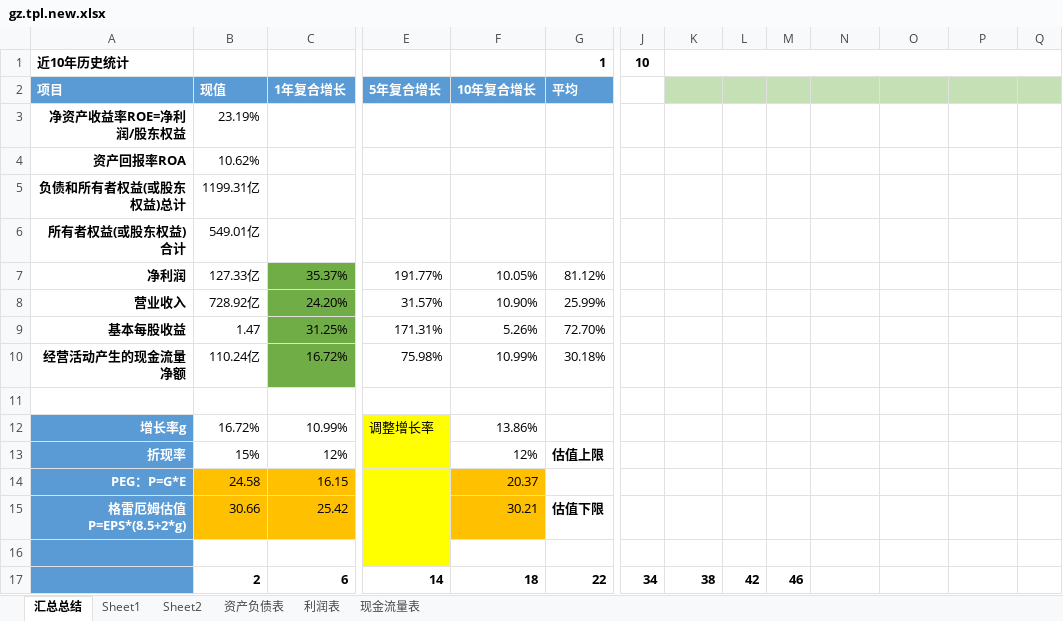
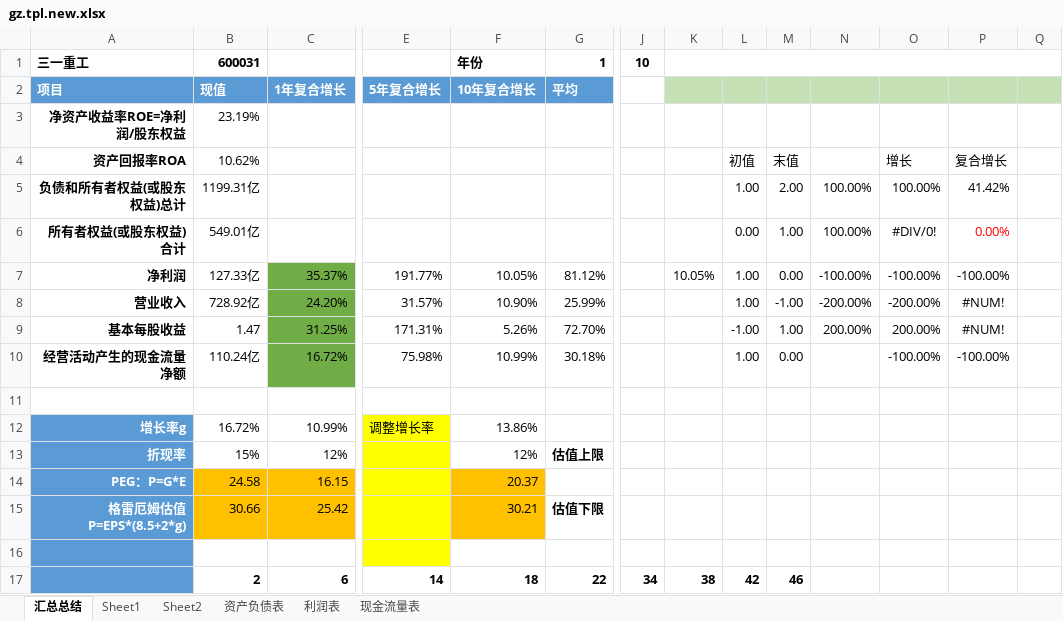
Before and after one commit to SMLOG/electron-app, an Excel workbook: excel/gz.tpl.new.xlsx, sheet 汇总总结, drawn as a sheet; only a part is shown, gaps mark what is left out; values as stored, in another font and other column widths than the file's, no borders; conditional formats not drawn; removed rows and columns are numbered as before the commit, all else as after; rows hold the shown columns only; the diff names each change by its address in the sheet, - before the commit and + after, or states it on an @@ line.

Commit message:
update ex

```diff
--- a/excel/gz.tpl.new.xlsx (sheet 汇总总结)
+++ b/excel/gz.tpl.new.xlsx (sheet 汇总总结)
-A1: 近10年历史统计
+A1: 三一重工
-B1: (empty)
+B1: 600031
-F1: (empty)
+F1: 年份
-row 4: 资产回报率ROA | 10.62%
-row 5: 负债和所有者权益(或股东权益)总计 | 1199.31亿
-row 6: 所有者权益(或股东权益)合计 | 549.01亿
+row 4: 资产回报率ROA | 10.62% |  |  |  |  |  |  | 初值 | 末值 |  | 增长 | 复合增长
+row 5: 负债和所有者权益(或股东权益)总计 | 1199.31亿 |  |  |  |  |  |  | 1.00 | 2.00 | 100.00% | 100.00% | 41.42%
+row 6: 所有者权益(或股东权益)合计 | 549.01亿 |  |  |  |  |  |  | 0.00 | 1.00 | 100.00% | #DIV/0! | 0.00%
-K7: (empty)
+K7: 10.05%
-L7:L8: (empty)
+L7:L8: 1.00
-M7: (empty)
+M7: 0.00
-N7: (empty)
+N7: -100.00%
-O7: (empty)
+O7: -100.00%
-P7: (empty)
+P7: -100.00%
-M8: (empty)
+M8: -1.00
-N8: (empty)
+N8: -200.00%
-O8: (empty)
+O8: -200.00%
-P8:P9: (empty)
+P8:P9: #NUM!
-L9: (empty)
+L9: -1.00
-M9: (empty)
+M9: 1.00
-N9: (empty)
+N9: 200.00%
-O9: (empty)
+O9: 200.00%
-L10: (empty)
+L10: 1.00
-M10: (empty)
+M10: 0.00
-O10: (empty)
+O10: -100.00%
-P10: (empty)
+P10: -100.00%
```
